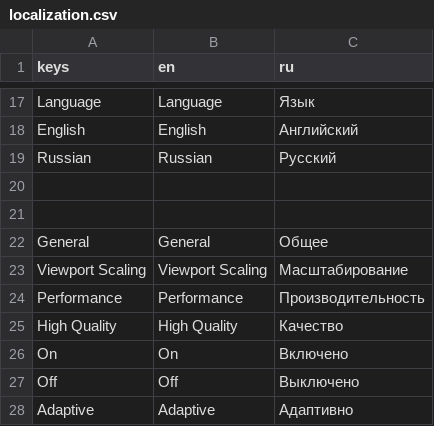
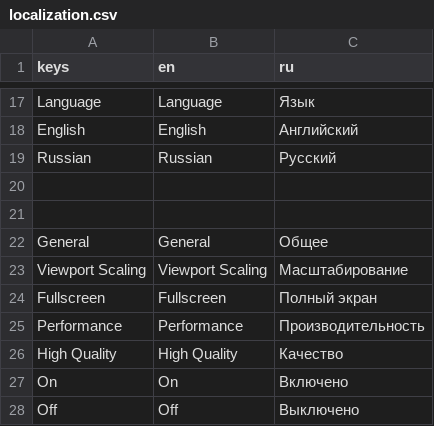
Before and after one commit to velzevelt/heaven, a CSV file: localization/localization.csv, drawn as a sheet; only a part is shown, gaps mark what is left out; the shorter side is filled out with more unchanged rows.

```diff
--- a/localization/localization.csv
+++ b/localization/localization.csv
@@ -23,2 +23,3 @@ General,General,Общее
 Viewport Scaling,Viewport Scaling,Масштабирование
+Fullscreen,Fullscreen,Полный экран
 Performance,Performance,Производительность
```
Also changed, not shown: 4 other files.
